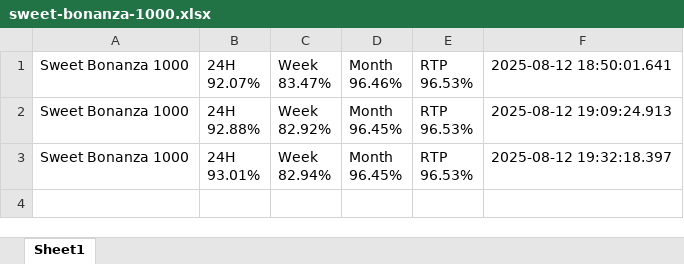
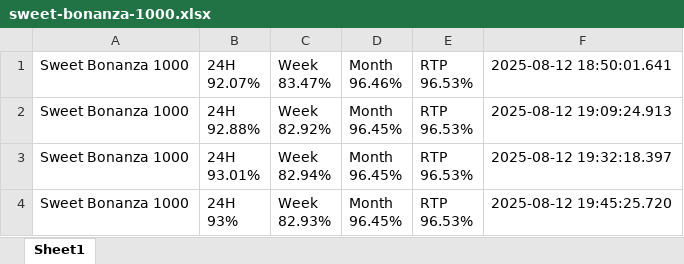
Before and after one commit to zorba43/github_streamlit_drive_project, an Excel workbook: data/raw/sweet-bonanza-1000.xlsx, sheet Sheet1, drawn as a sheet; values as stored, in another font and other column widths than the file's, no borders; ↵ is a line break in a cell; the diff names each change by its address in the sheet, - before the commit and + after, or states it on an @@ line.

```diff
--- a/data/raw/sweet-bonanza-1000.xlsx (sheet Sheet1)
+++ b/data/raw/sweet-bonanza-1000.xlsx (sheet Sheet1)
+row 4: Sweet Bonanza 1000 | 24H ↵ 93% | Week ↵ 82.93% | Month ↵ 96.45% | RTP ↵ 96.53% | 2025-08-12 19:45:25.720
```
Also changed, not shown: data/raw/bigger-bass-splash.xlsx, data/raw/juicy-fruits-multihold.xlsx.
